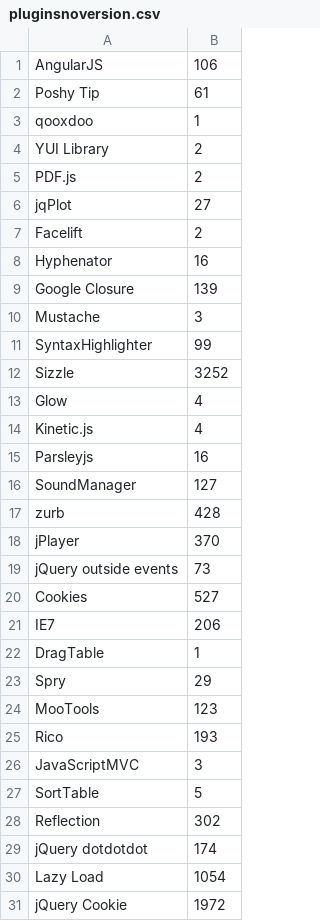
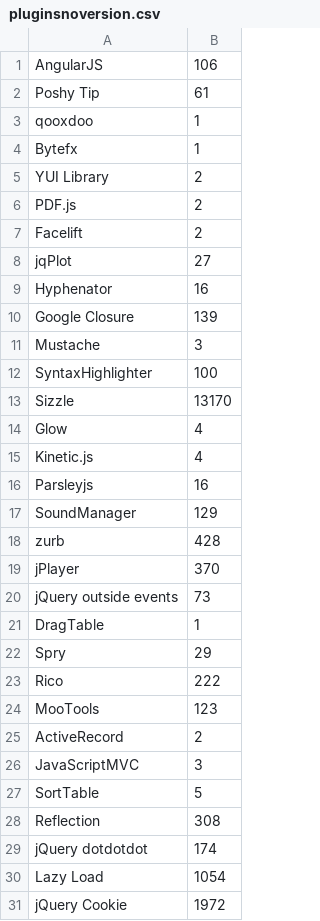
Before and after one commit to DIVERSIFY-project/data, a CSV file: DataMining/JavaScript/pluginsnoversion.csv, drawn as a sheet; only a part is shown; the diff covers the shown part only.

```diff
--- a/DataMining/JavaScript/pluginsnoversion.csv
+++ b/DataMining/JavaScript/pluginsnoversion.csv
@@ -3,6 +3,7 @@
 "qooxdoo",1,
+"Bytefx",1,
 "YUI Library",2,
 "PDF.js",2,
+"Facelift",2,
 "jqPlot",27,
-"Facelift",2,
 "Hyphenator",16,
@@ -10,4 +11,4 @@
 "Mustache",3,
-"SyntaxHighlighter",99,
-"Sizzle",3252,
+"SyntaxHighlighter",100,
+"Sizzle",13170,
 "Glow",4,
@@ -15,3 +16,3 @@
 "Parsleyjs",16,
-"SoundManager",127,
+"SoundManager",129,
 "zurb",428,
@@ -19,11 +20,10 @@
 "jQuery outside events",73,
-"Cookies",527,
-"IE7",206,
 "DragTable",1,
 "Spry",29,
+"Rico",222,
 "MooTools",123,
-"Rico",193,
+"ActiveRecord",2,
 "JavaScriptMVC",3,
 "SortTable",5,
-"Reflection",302,
+"Reflection",308,
 "jQuery dotdotdot",174,
```
Also changed, not shown: 8 added rows, 10 removed rows, 3 moved rows and 10 edited cells elsewhere in this file, 4 other files.
